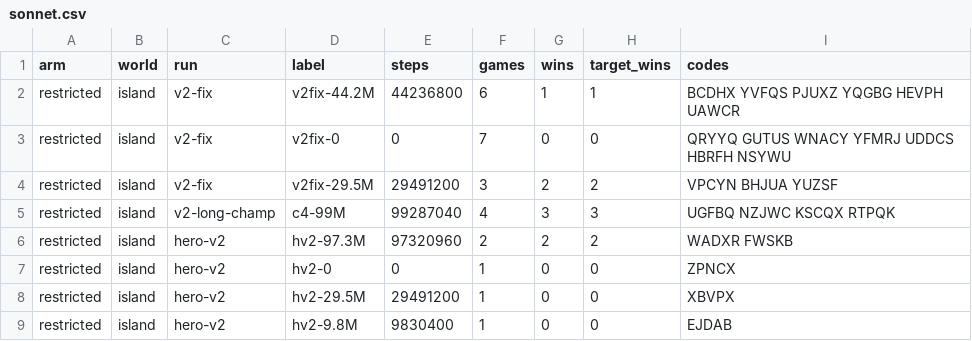
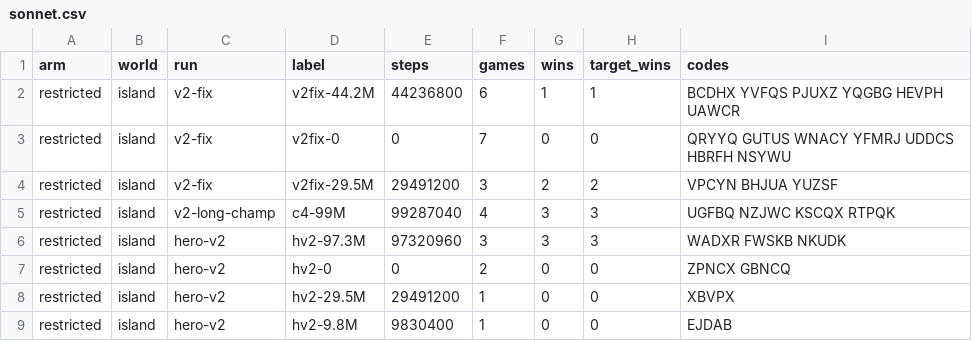
Before and after one commit to parthavshergill/charter, a CSV file: rl/hero/data/sonnet.csv, drawn as a sheet.

```diff
--- a/rl/hero/data/sonnet.csv
+++ b/rl/hero/data/sonnet.csv
@@ -5,4 +5,4 @@ restricted,island,v2-fix,v2fix-29.5M,29491200,3,2,2,VPCYN BHJUA YUZSF
 restricted,island,v2-long-champ,c4-99M,99287040,4,3,3,UGFBQ NZJWC KSCQX RTPQK
-restricted,island,hero-v2,hv2-97.3M,97320960,2,2,2,WADXR FWSKB
-restricted,island,hero-v2,hv2-0,0,1,0,0,ZPNCX
+restricted,island,hero-v2,hv2-97.3M,97320960,3,3,3,WADXR FWSKB NKUDK
+restricted,island,hero-v2,hv2-0,0,2,0,0,ZPNCX GBNCQ
 restricted,island,hero-v2,hv2-29.5M,29491200,1,0,0,XBVPX
```
Also changed, not shown: 5 other files.
